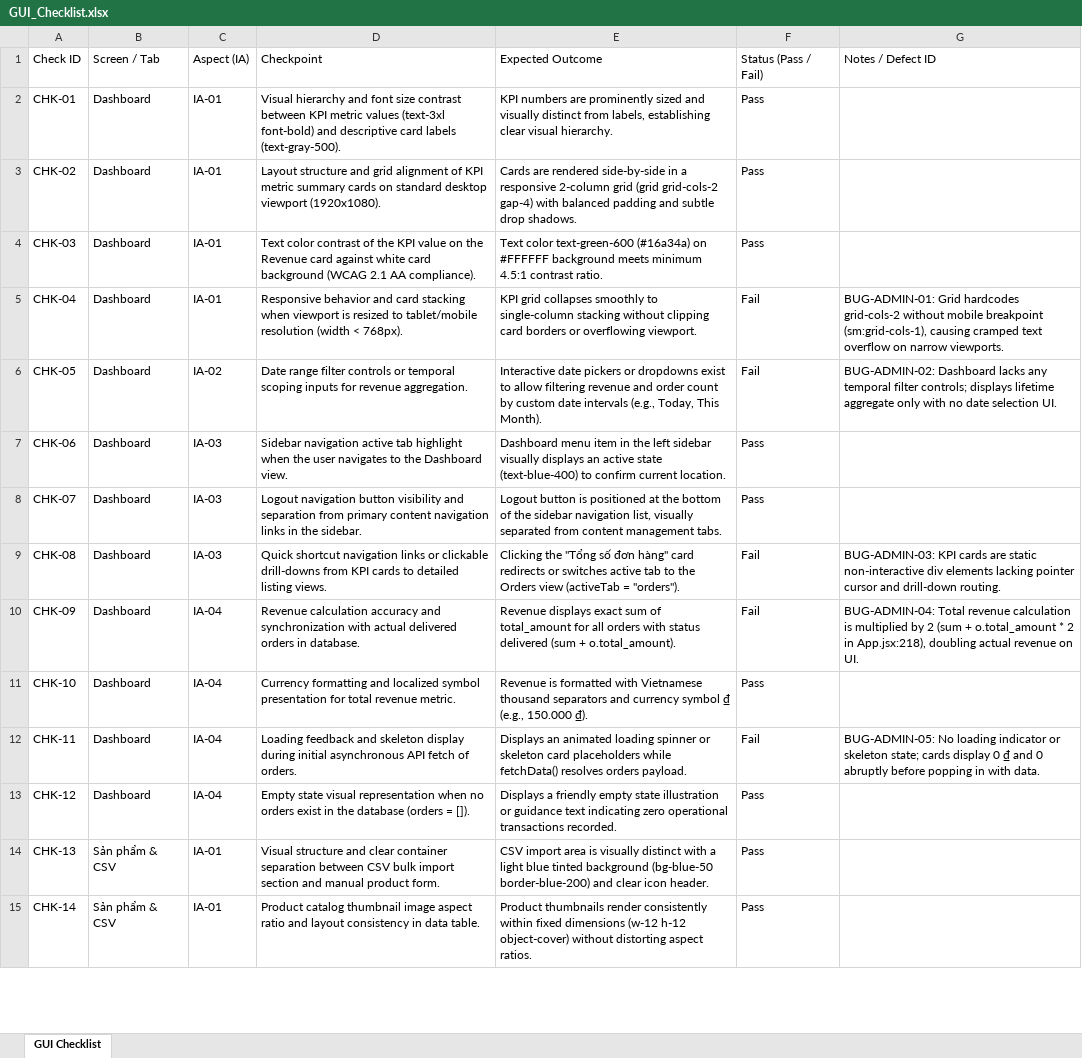
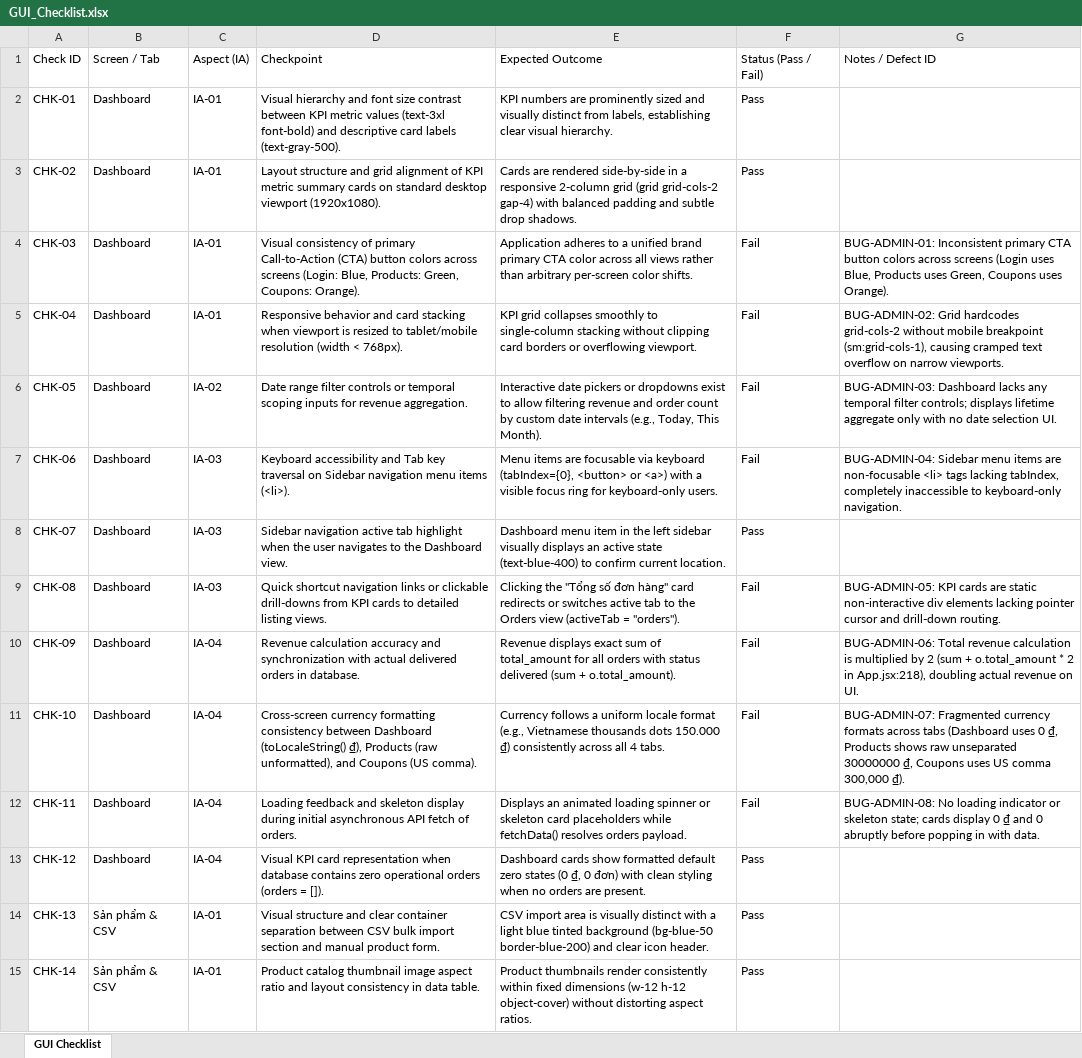
Before and after one commit to Hidebray/Homework-week03-SoftwareTesting, an Excel workbook: checklist/GUI_Checklist.xlsx, sheet GUI Checklist, drawn as a sheet; only a part is shown; values as stored, in another font and other column widths than the file's, no cell formats; the diff covers the shown part only; the diff names each change by its address in the sheet, - before the commit and + after, or states it on an @@ line.

Commit message:
fix(checklist): refine checklist with headed visual inspection findings, generate AI Gap analysis report and capture proof screenshots

```diff
--- a/checklist/GUI_Checklist.xlsx (sheet GUI Checklist)
+++ b/checklist/GUI_Checklist.xlsx (sheet GUI Checklist)
-D4 (Checkpoint): Text color contrast of the KPI value on the Revenue card against white card background (WCAG 2.1 AA compliance).
+D4 (Checkpoint): Visual consistency of primary Call-to-Action (CTA) button colors across screens (Login: Blue, Products: Green, Coupons: Orange).
-E4 (Expected Outcome): Text color text-green-600 (#16a34a) on #FFFFFF background meets minimum 4.5:1 contrast ratio.
+E4 (Expected Outcome): Application adheres to a unified brand primary CTA color across all views rather than arbitrary per-screen color shifts.
-F4 (Status (Pass / Fail)): Pass
+F4 (Status (Pass / Fail)): Fail
-G4 (Notes / Defect ID): (empty)
+G4 (Notes / Defect ID): BUG-ADMIN-01: Inconsistent primary CTA button colors across screens (Login uses Blue, Products uses Green, Coupons uses Orange).
-G5 (Notes / Defect ID): BUG-ADMIN-01: Grid hardcodes…
+G5 (Notes / Defect ID): BUG-ADMIN-02: Grid hardcodes…
-G6 (Notes / Defect ID): BUG-ADMIN-02: Dashboard lacks…
+G6 (Notes / Defect ID): BUG-ADMIN-03: Dashboard lacks…
-D7 (Checkpoint): Sidebar navigation active tab highlight when the user navigates to the Dashboard view.
+D7 (Checkpoint): Keyboard accessibility and Tab key traversal on Sidebar navigation menu items (<li>).
-E7 (Expected Outcome): Dashboard menu item in the left sidebar visually displays an active state (text-blue-400) to confirm current location.
+E7 (Expected Outcome): Menu items are focusable via keyboard (tabIndex={0}, <button> or <a>) with a visible focus ring for keyboard-only users.
-F7 (Status (Pass / Fail)): Pass
+F7 (Status (Pass / Fail)): Fail
-G7 (Notes / Defect ID): (empty)
+G7 (Notes / Defect ID): BUG-ADMIN-04: Sidebar menu items are non-focusable <li> tags lacking tabIndex, completely inaccessible to keyboard-only navigation.
-D8 (Checkpoint): Logout navigation button visibility and separation from primary content navigation links in the sidebar.
+D8 (Checkpoint): Sidebar navigation active tab highlight when the user navigates to the Dashboard view.
-E8 (Expected Outcome): Logout button is positioned at the bottom of the sidebar navigation list, visually separated from content management tabs.
+E8 (Expected Outcome): Dashboard menu item in the left sidebar visually displays an active state (text-blue-400) to confirm current location.
-G9 (Notes / Defect ID): BUG-ADMIN-03: KPI cards…
+G9 (Notes / Defect ID): BUG-ADMIN-05: KPI cards…
-G10 (Notes / Defect ID): BUG-ADMIN-04: Total revenue…
+G10 (Notes / Defect ID): BUG-ADMIN-06: Total revenue…
-D11 (Checkpoint): Currency formatting and localized symbol presentation for total revenue metric.
+D11 (Checkpoint): Cross-screen currency formatting consistency between Dashboard (toLocaleString() ₫), Products (raw unformatted), and Coupons (US comma).
-E11 (Expected Outcome): Revenue is formatted with Vietnamese thousand separators and currency symbol ₫ (e.g., 150.000 ₫).
+E11 (Expected Outcome): Currency follows a uniform locale format (e.g., Vietnamese thousands dots 150.000 ₫) consistently across all 4 tabs.
-F11 (Status (Pass / Fail)): Pass
+F11 (Status (Pass / Fail)): Fail
-G11 (Notes / Defect ID): (empty)
+G11 (Notes / Defect ID): BUG-ADMIN-07: Fragmented currency formats across tabs (Dashboard uses 0 ₫, Products shows raw unseparated 30000000 ₫, Coupons uses US comma 300,000 ₫).
-G12 (Notes / Defect ID): BUG-ADMIN-05: No loading…
+G12 (Notes / Defect ID): BUG-ADMIN-08: No loading…
-D13 (Checkpoint): Empty state visual representation when no orders exist in the database (orders =…
+D13 (Checkpoint): Visual KPI card representation when database contains zero operational orders (orders =…
-E13 (Expected Outcome): Displays a friendly empty state illustration or guidance text indicating zero operational transactions recorded.
+E13 (Expected Outcome): Dashboard cards show formatted default zero states (0 ₫, 0 đơn) with clean styling when no orders are present.
```
Also changed, not shown: 43 edited cells elsewhere in this sheet, cell formats, 8 other files.
